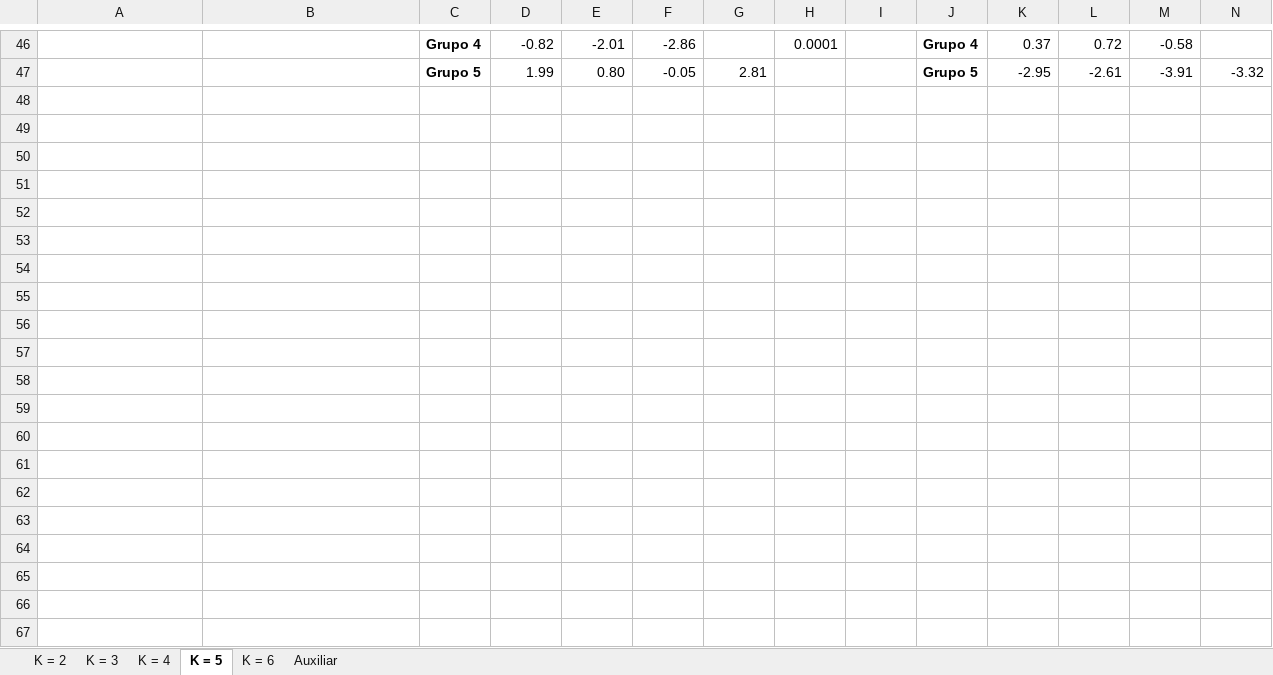
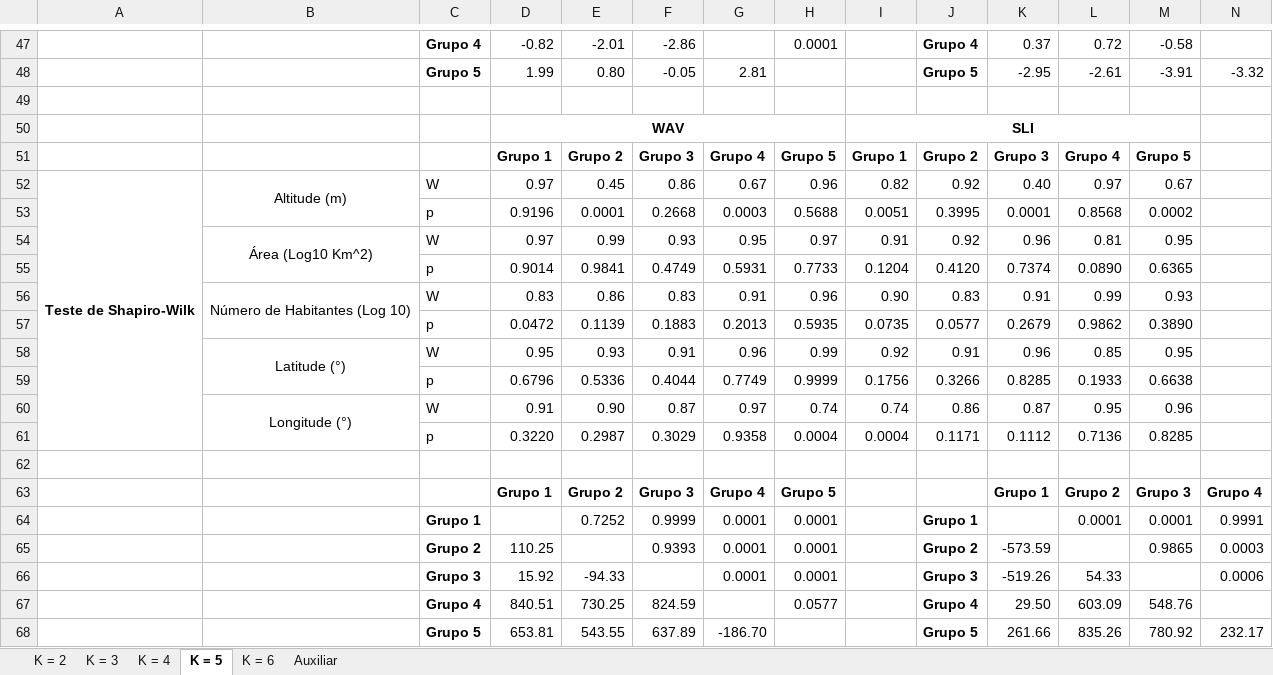
Before and after one commit to bfaria1/ProjWAVpt1, an Excel workbook: Excel/Planilhas Principais/Geral/Testes Multivariados.xlsx, sheet K = 5, drawn as a sheet; only a part is shown, gaps mark what is left out; values as stored, in another font and other column widths than the file's, no borders; rows hold the shown columns only; the diff covers the shown part only; the diff names each change by its address in the sheet, - before the commit and + after, or states it on an @@ line.

```diff
--- a/Excel/Planilhas Principais/Geral/Testes Multivariados.xlsx (sheet K = 5)
+++ b/Excel/Planilhas Principais/Geral/Testes Multivariados.xlsx (sheet K = 5)
+row 49: (empty)
+row 50:  |  |  | WAV |  |  |  |  | SLI
+row 51:  |  |  | Grupo 1 | Grupo 2 | Grupo 3 | Grupo 4 | Grupo 5 | Grupo 1 | Grupo 2 | Grupo 3 | Grupo 4 | Grupo 5
+row 52: Teste de Shapiro-Wilk | Altitude (m) | W | 0.97 | 0.45 | 0.86 | 0.67 | 0.96 | 0.82 | 0.92 | 0.40 | 0.97 | 0.67
+row 53:  |  | p | 0.9196 | 0.0001 | 0.2668 | 0.0003 | 0.5688 | 0.0051 | 0.3995 | 0.0001 | 0.8568 | 0.0002
+row 54:  | Área (Log10 Km^2) | W | 0.97 | 0.99 | 0.93 | 0.95 | 0.97 | 0.91 | 0.92 | 0.96 | 0.81 | 0.95
+row 55:  |  | p | 0.9014 | 0.9841 | 0.4749 | 0.5931 | 0.7733 | 0.1204 | 0.4120 | 0.7374 | 0.0890 | 0.6365
+row 56:  | Número de Habitantes (Log 10) | W | 0.83 | 0.86 | 0.83 | 0.91 | 0.96 | 0.90 | 0.83 | 0.91 | 0.99 | 0.93
+row 57:  |  | p | 0.0472 | 0.1139 | 0.1883 | 0.2013 | 0.5935 | 0.0735 | 0.0577 | 0.2679 | 0.9862 | 0.3890
+row 58:  | Latitude (°) | W | 0.95 | 0.93 | 0.91 | 0.96 | 0.99 | 0.92 | 0.91 | 0.96 | 0.85 | 0.95
+row 59:  |  | p | 0.6796 | 0.5336 | 0.4044 | 0.7749 | 0.9999 | 0.1756 | 0.3266 | 0.8285 | 0.1933 | 0.6638
+row 60:  | Longitude (°) | W | 0.91 | 0.90 | 0.87 | 0.97 | 0.74 | 0.74 | 0.86 | 0.87 | 0.95 | 0.96
+row 61:  |  | p | 0.3220 | 0.2987 | 0.3029 | 0.9358 | 0.0004 | 0.0004 | 0.1171 | 0.1112 | 0.7136 | 0.8285
+row 62: (empty)
+row 63:  |  |  | Grupo 1 | Grupo 2 | Grupo 3 | Grupo 4 | Grupo 5 |  |  | Grupo 1 | Grupo 2 | Grupo 3 | Grupo 4
+row 64:  |  | Grupo 1 |  | 0.7252 | 0.9999 | 0.0001 | 0.0001 |  | Grupo 1 |  | 0.0001 | 0.0001 | 0.9991
+row 65:  |  | Grupo 2 | 110.25 |  | 0.9393 | 0.0001 | 0.0001 |  | Grupo 2 | -573.59 |  | 0.9865 | 0.0003
+row 66:  |  | Grupo 3 | 15.92 | -94.33 |  | 0.0001 | 0.0001 |  | Grupo 3 | -519.26 | 54.33 |  | 0.0006
+row 67:  |  | Grupo 4 | 840.51 | 730.25 | 824.59 |  | 0.0577 |  | Grupo 4 | 29.50 | 603.09 | 548.76
+row 68:  |  | Grupo 5 | 653.81 | 543.55 | 637.89 | -186.70 |  |  | Grupo 5 | 261.66 | 835.26 | 780.92 | 232.17
```
Also changed, not shown: 29 added rows elsewhere in this sheet, sheet K = 4, sheet K = 3, sheet K = 2, 1 other file.
